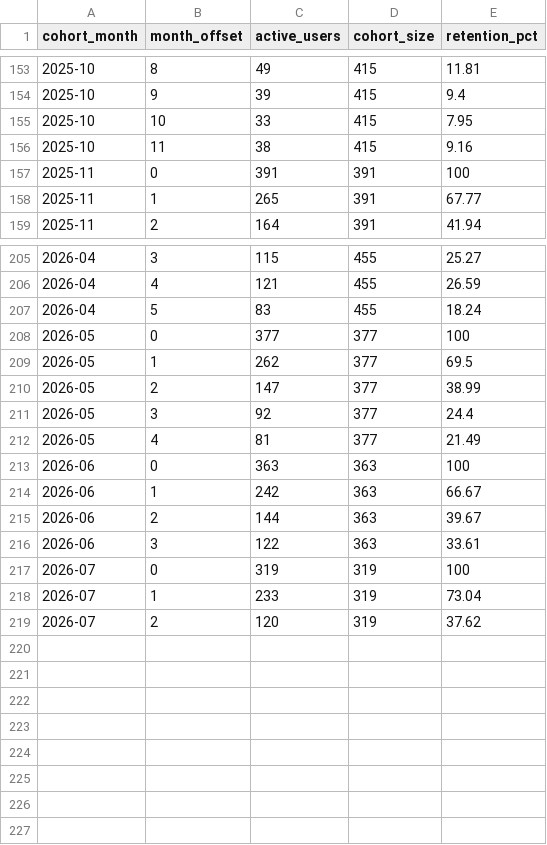
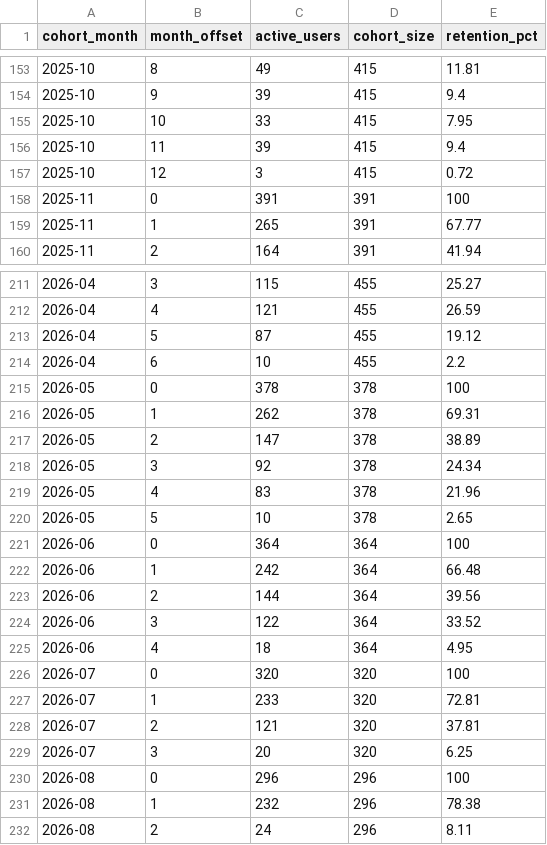
Before and after one commit to kedro-org/kedro-pycafe-data, a CSV file: data/02_intermediate/cohort_retention.csv, drawn as a sheet; only a part is shown, gaps mark what is left out; the diff covers the shown part only.

```diff
--- a/data/02_intermediate/cohort_retention.csv
+++ b/data/02_intermediate/cohort_retention.csv
@@ -155,3 +155,4 @@
 "2025-10",10,33,415,7.95
-"2025-10",11,38,415,9.16
+"2025-10",11,39,415,9.4
+"2025-10",12,3,415,0.72
 "2025-11",0,391,391,100
@@ -206,14 +212,21 @@
 "2026-04",4,121,455,26.59
-"2026-04",5,83,455,18.24
-"2026-05",0,377,377,100
-"2026-05",1,262,377,69.5
-"2026-05",2,147,377,38.99
-"2026-05",3,92,377,24.4
-"2026-05",4,81,377,21.49
-"2026-06",0,363,363,100
-"2026-06",1,242,363,66.67
-"2026-06",2,144,363,39.67
-"2026-06",3,122,363,33.61
-"2026-07",0,319,319,100
-"2026-07",1,233,319,73.04
-"2026-07",2,120,319,37.62
+"2026-04",5,87,455,19.12
+"2026-04",6,10,455,2.2
+"2026-05",0,378,378,100
+"2026-05",1,262,378,69.31
+"2026-05",2,147,378,38.89
+"2026-05",3,92,378,24.34
+"2026-05",4,83,378,21.96
+"2026-05",5,10,378,2.65
+"2026-06",0,364,364,100
+"2026-06",1,242,364,66.48
+"2026-06",2,144,364,39.56
+"2026-06",3,122,364,33.52
+"2026-06",4,18,364,4.95
+"2026-07",0,320,320,100
+"2026-07",1,233,320,72.81
+"2026-07",2,121,320,37.81
+"2026-07",3,20,320,6.25
+"2026-08",0,296,296,100
+"2026-08",1,232,296,78.38
+"2026-08",2,24,296,8.11
```
Also changed, not shown: 5 added rows and 17 edited cells elsewhere in this file, data/02_intermediate/experimental_dataset_usage_monthly.csv, data/02_intermediate/experimental_dataset_usage_summary.csv, 8 other files.
